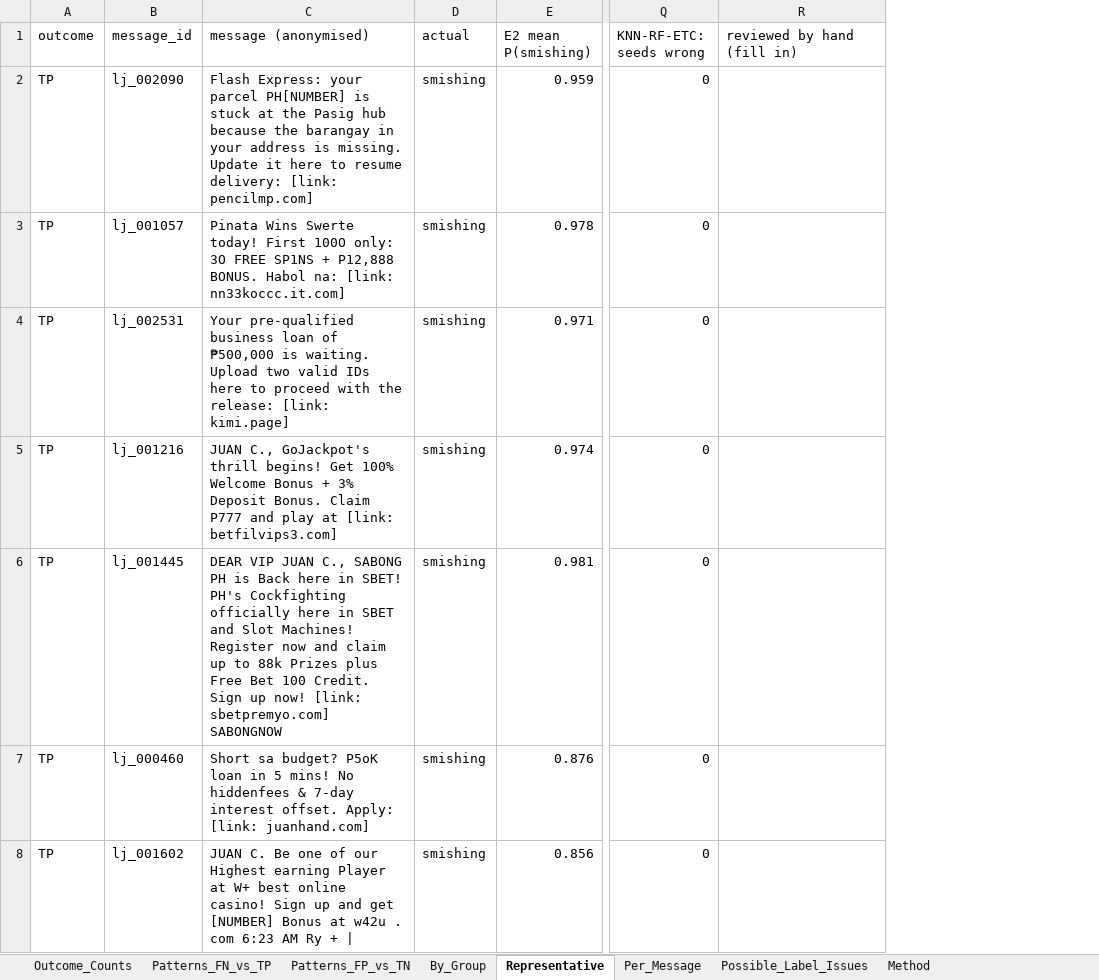
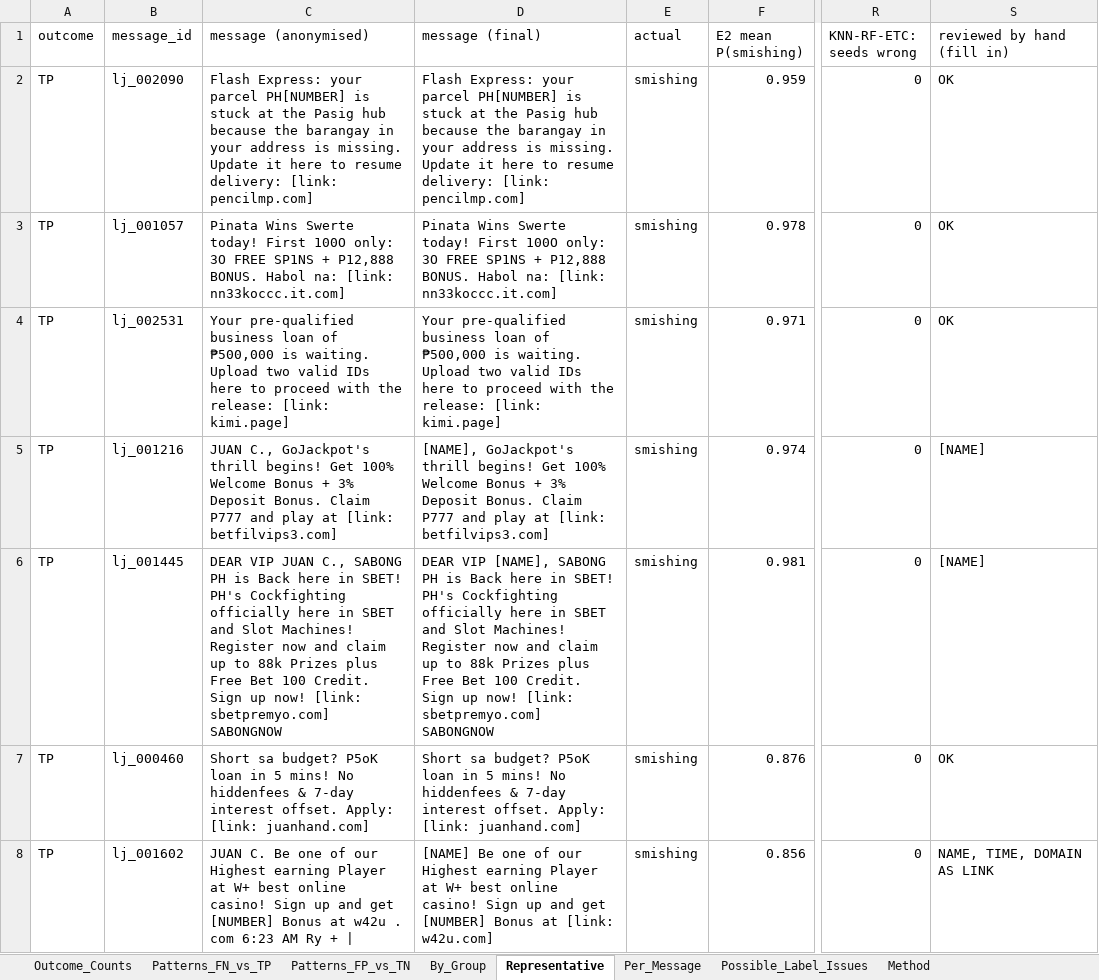
Before and after one commit to franskeiser/Le-Jet, an Excel workbook: experiments/film/lejet_final_dataset/step9/Classification_Error_Analysis.xlsx, sheet Representative, drawn as a sheet; only a part is shown, gaps mark what is left out; values as stored, in another font and other column widths than the file's, no borders; addresses are those after the commit; the diff covers the shown part only; the diff names each change by its address in the sheet, - before the commit and + after, or states it on an @@ line.

```diff
--- a/experiments/film/lejet_final_dataset/step9/Classification_Error_Analysis.xlsx (sheet Representative)
+++ b/experiments/film/lejet_final_dataset/step9/Classification_Error_Analysis.xlsx (sheet Representative)
+column D (message (final)), rows 2-8: Flash Express: your parcel PH[NUMBER] is stuck at the Pasig hub because the barangay in your address is missing. Update it here to resume delivery: [link: pencilmp.com] | Pinata Wins Swerte today! First 100O only: 3O FREE SP1NS + P12,888 BONUS. Habol na: [link: nn33koccc.it.com] | Your pre-qualified business loan of ₱500,000 is waiting. Upload two valid IDs here to proceed with the release: [link: kimi.page] | [NAME], GoJackpot's thrill begins! Get 100% Welcome Bonus + 3% Deposit Bonus. Claim P777 and play at [link: betfilvips3.com] | DEAR VIP [NAME], SABONG PH is Back here in SBET! PH's Cockfighting officially here in SBET and Slot Machines! Register now and claim up to 88k Prizes plus Free Bet 100 Credit. Sign up now! [link: sbetpremyo.com] SABONGNOW | Short sa budget? P5oK loan in 5 mins! No hiddenfees & 7-day interest offset. Apply: [link: juanhand.com] | [NAME] Be one of our Highest earning Player at W+ best online casino! Sign up and get [NUMBER] Bonus at [link: w42u.com]
-S2:S4 (reviewed by hand (fill in)): (empty)
+S2:S4 (reviewed by hand (fill in)): OK
-S5:S6 (reviewed by hand (fill in)): (empty)
+S5:S6 (reviewed by hand (fill in)): [NAME]
-S7 (reviewed by hand (fill in)): (empty)
+S7 (reviewed by hand (fill in)): OK
-S8 (reviewed by hand (fill in)): (empty)
+S8 (reviewed by hand (fill in)): NAME, TIME, DOMAIN AS LINK
```
Also changed, not shown: 23 edited cells elsewhere in this sheet, experiments/film/lejet_final_dataset/step7/Classification_Performance_Results.xlsx, 13 other files.
